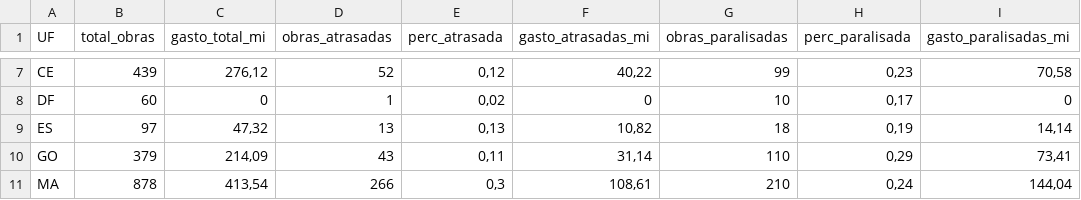
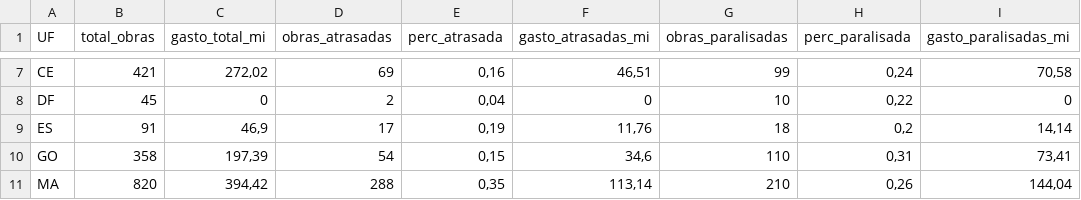
Before and after one commit to voigtjessica/rel_fant, a CSV file: anexo1.csv, drawn as a sheet; only a part is shown, gaps mark what is left out; the diff covers the shown part only.

```diff
--- a/anexo1.csv
+++ b/anexo1.csv
@@ -7,5 +7,5 @@
-"CE";439;276,12;52;0,12;40,22;99;0,23;70,58
-"DF";60;0;1;0,02;0;10;0,17;0
-"ES";97;47,32;13;0,13;10,82;18;0,19;14,14
-"GO";379;214,09;43;0,11;31,14;110;0,29;73,41
-"MA";878;413,54;266;0,3;108,61;210;0,24;144,04
+"CE";421;272,02;69;0,16;46,51;99;0,24;70,58
+"DF";45;0;2;0,04;0;10;0,22;0
+"ES";91;46,9;17;0,19;11,76;18;0,2;14,14
+"GO";358;197,39;54;0,15;34,6;110;0,31;73,41
+"MA";820;394,42;288;0,35;113,14;210;0,26;144,04
```
Also changed, not shown: 124 edited cells elsewhere in this file, anexo2.csv, escolas_rj.csv, 9 other files.
